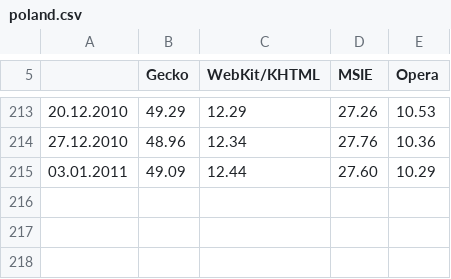
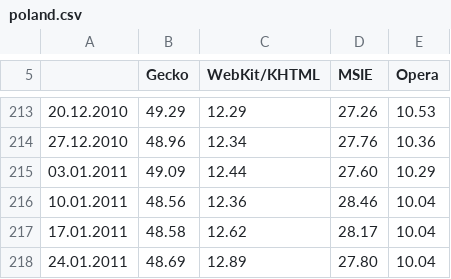
Before and after one commit to tymofij/ee-browsers, a CSV file: csv/poland.csv, drawn as a sheet; only a part is shown, gaps mark what is left out.

Commit message:
fresh data

```diff
--- a/csv/poland.csv
+++ b/csv/poland.csv
@@ -215 +215,4 @@
 "03.01.2011","49.09","12.44","27.60","10.29",
+"10.01.2011","48.56","12.36","28.46","10.04",
+"17.01.2011","48.58","12.62","28.17","10.04",
+"24.01.2011","48.69","12.89","27.80","10.04",
```
Also changed, not shown: csv/bulgaria.csv, csv/czech_republic.csv, 8 other files.
